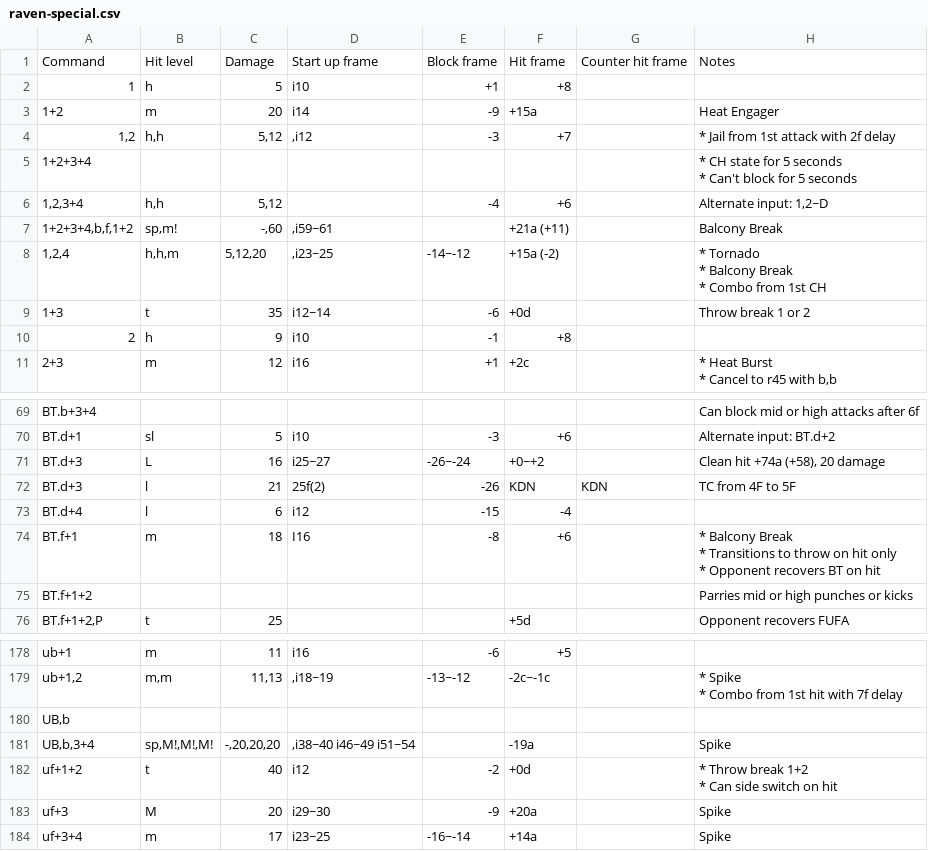
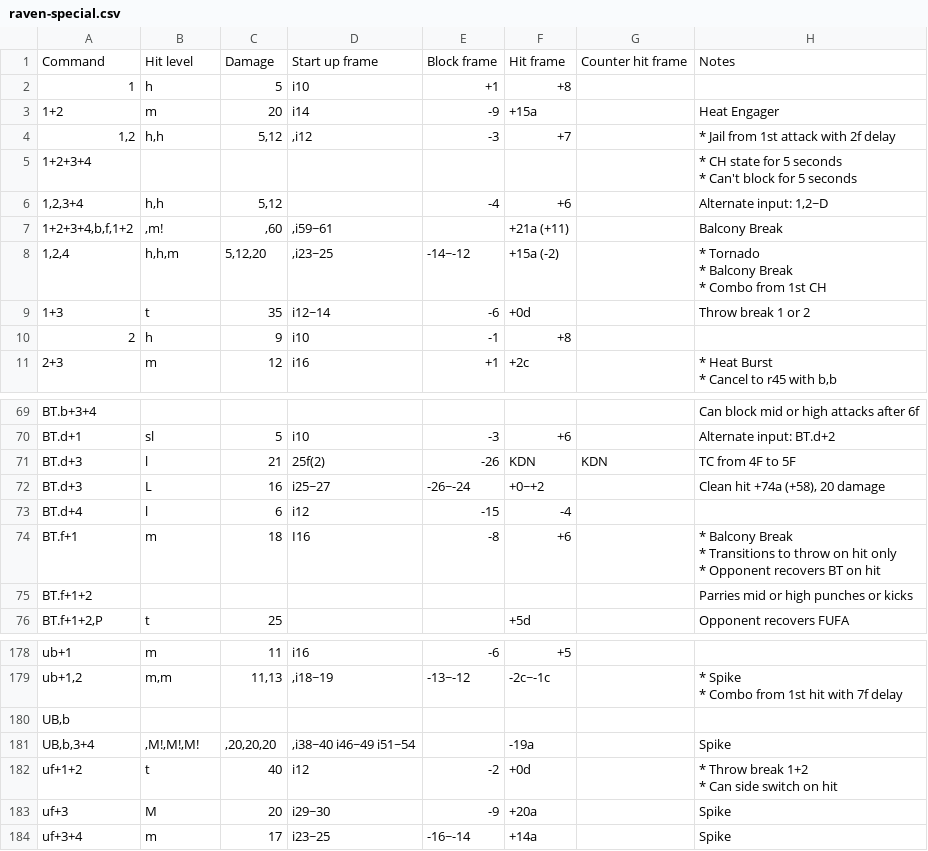
Before and after one commit to pbruvoll/tekkendocs, a CSV file: data/wavuConvertedCsv/raven/raven-special.csv, drawn as a sheet; only a part is shown, gaps mark what is left out.

Commit message:
wavu-2024-02-06

```diff
--- a/data/wavuConvertedCsv/raven/raven-special.csv
+++ b/data/wavuConvertedCsv/raven/raven-special.csv
@@ -10,3 +10,3 @@ Command;Hit level;Damage;Start up frame;Block frame;Hit frame;Counter hit frame;
 1,2,3+4;h,h;5,12;;-4;+6;;Alternate input: 1,2~D
-1+2+3+4,b,f,1+2;sp,m!;-,60;,i59~61;;+21a (+11);;Balcony Break
+1+2+3+4,b,f,1+2;,m!;,60;,i59~61;;+21a (+11);;Balcony Break
 1,2,4;h,h,m;5,12,20;,i23~25;-14~-12;+15a (-2);;"
@@ -150,4 +150,4 @@ BT.b+3+4;;;;;;;Can block mid or high attacks after 6f
 BT.d+1;sl;5;i10;-3;+6;;Alternate input: BT.d+2
+BT.d+3;l;21;25f(2);-26;KDN;KDN;TC from 4F to 5F
 BT.d+3;L;16;i25~27;-26~-24;+0~+2;;Clean hit +74a (+58), 20 damage
-BT.d+3;l;21;25f(2);-26;KDN;KDN;TC from 4F to 5F
 BT.d+4;l;6;i12;-15;-4;;
@@ -401,3 +401,3 @@ ub+1,2;m,m;11,13;,i18~19;-13~-12;-2c~-1c;;"
 UB,b;;;;;;;
-UB,b,3+4;sp,M!,M!,M!;-,20,20,20;,i38~40 i46~49 i51~54;;-19a;;Spike
+UB,b,3+4;,M!,M!,M!;,20,20,20;,i38~40 i46~49 i51~54;;-19a;;Spike
 uf+1+2;t;40;i12;-2;+0d;;"
```
Also changed, not shown: data/wavuConvertedCsv/asuka/asuka-special.csv, data/wavuConvertedCsv/azucena/azucena-special.csv, 28 other files.
